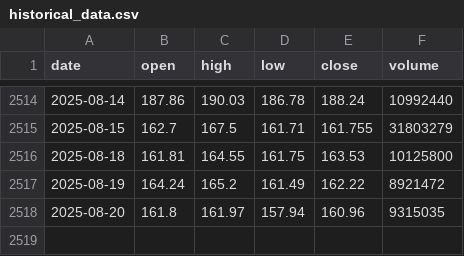
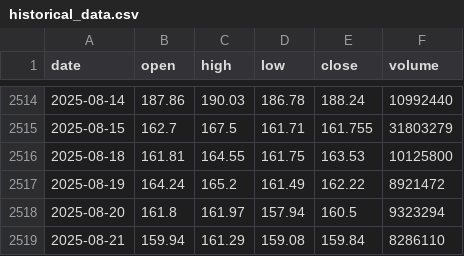
Before and after one commit to LukeGSW/AnalisiCiclica-AMAT, a CSV file: data/AMAT/historical_data.csv, drawn as a sheet; only a part is shown, gaps mark what is left out.

```diff
--- a/data/AMAT/historical_data.csv
+++ b/data/AMAT/historical_data.csv
@@ -2517,2 +2517,3 @@ date,open,high,low,close,volume
 2025-08-19,164.24,165.2,161.49,162.22,8921472
-2025-08-20,161.8,161.97,157.94,160.96,9315035
+2025-08-20,161.8,161.97,157.94,160.5,9323294
+2025-08-21,159.94,161.29,159.08,159.84,8286110
```
Also changed, not shown: data/AMAT/signals.csv, 3 other files.
